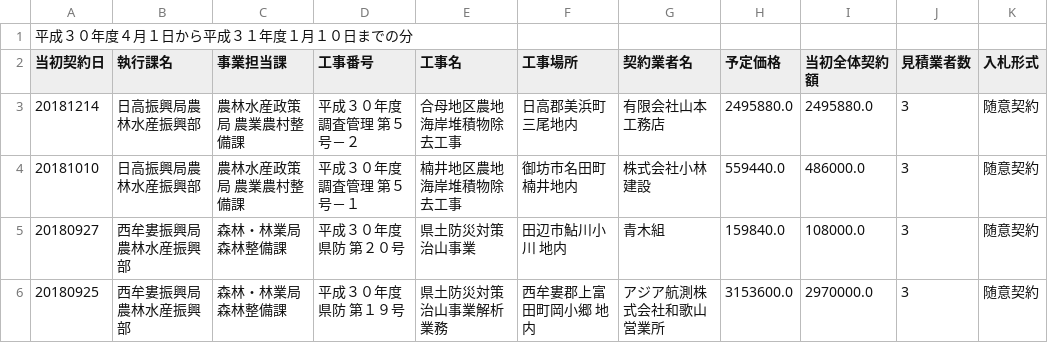
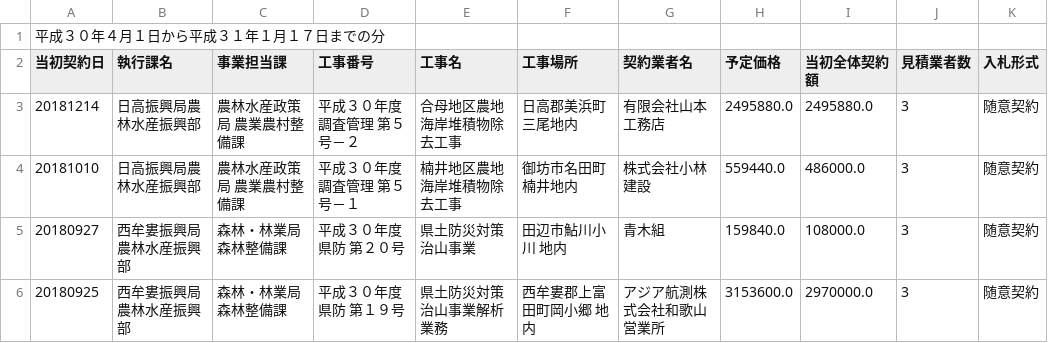
Before and after one commit to wakayama-pref-org/construction_bid_results-voluntary_contract-by_agriculture_forestry_and_fisheries_department_h30, a CSV file: csv/Result.csv, drawn as a sheet; only a part is shown; the diff names each change by its address in the sheet, - before the commit and + after, or states it on an @@ line.

```diff
--- a/csv/Result.csv
+++ b/csv/Result.csv
-A1 (当初契約日): 平成３０年度４月１日から平成３１年度１月１０日までの分
+A1 (当初契約日): 平成３０年４月１日から平成３１年１月１７日までの分
```
Also changed, not shown: 1 other file.
